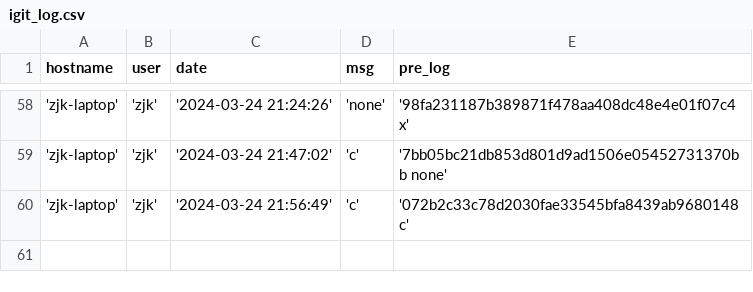
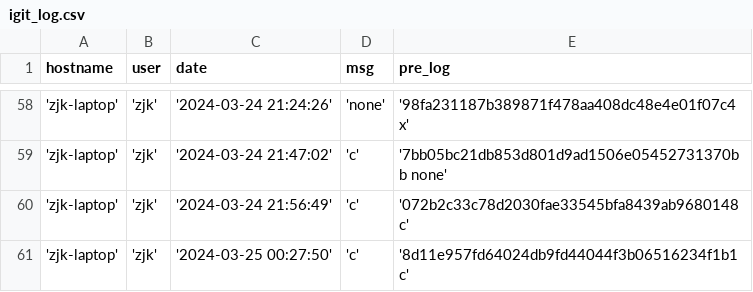
Before and after one commit to creatern/NoteBook, a CSV file: ilog/igit_log.csv, drawn as a sheet; only a part is shown, gaps mark what is left out; the diff names each change by its address in the sheet, - before the commit and + after, or states it on an @@ line.

```diff
--- a/ilog/igit_log.csv
+++ b/ilog/igit_log.csv
+row 61: 'zjk-laptop' | 'zjk' | '2024-03-25 00:27:50' | 'c' | '8d11e957fd64024db9fd44044f3b06516234f1b1 c'
```
Also changed, not shown: ilog/igit_log_local.csv, 3 other files.
